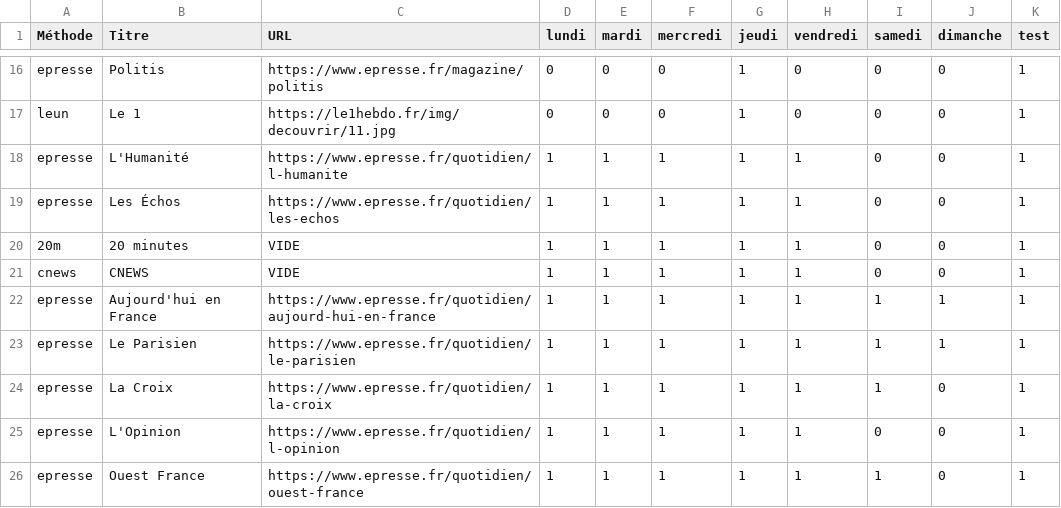
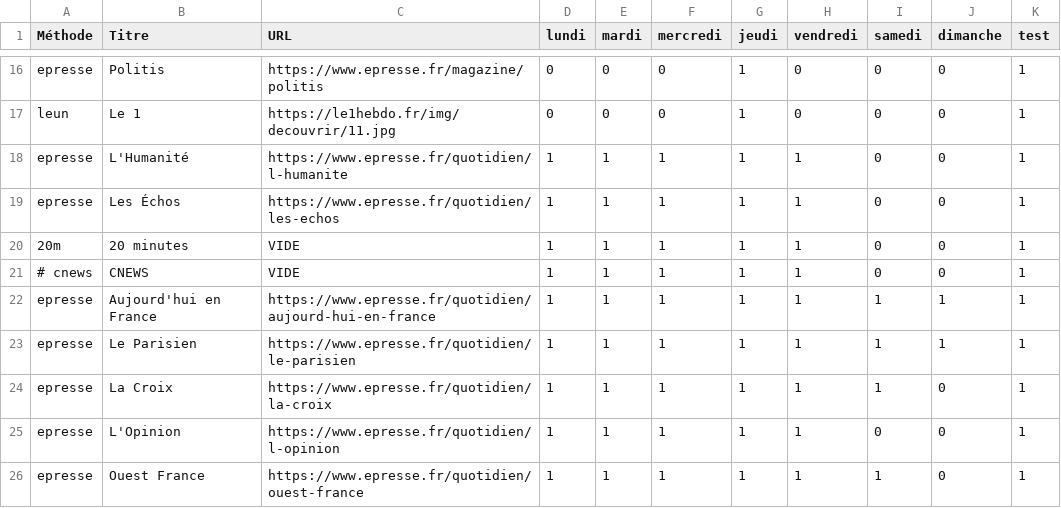
Before and after one commit to dbeley/scrap_revuedepresse, a CSV file: scrap_revuedepresse/liste_journaux.csv, drawn as a sheet; only a part is shown, gaps mark what is left out.

Commit message:
désactivation cnews

```diff
--- a/scrap_revuedepresse/liste_journaux.csv
+++ b/scrap_revuedepresse/liste_journaux.csv
@@ -20,3 +20,3 @@ epresse,Les Échos,https://www.epresse.fr/quotidien/les-echos,1,1,1,1,1,0,0,1
 20m,20 minutes,VIDE,1,1,1,1,1,0,0,1
-cnews,CNEWS,VIDE,1,1,1,1,1,0,0,1
+# cnews,CNEWS,VIDE,1,1,1,1,1,0,0,1
 epresse,Aujourd'hui en France,https://www.epresse.fr/quotidien/aujourd-hui-en-france,1,1,1,1,1,1,1,1
```
Also changed, not shown: 1 other file.
